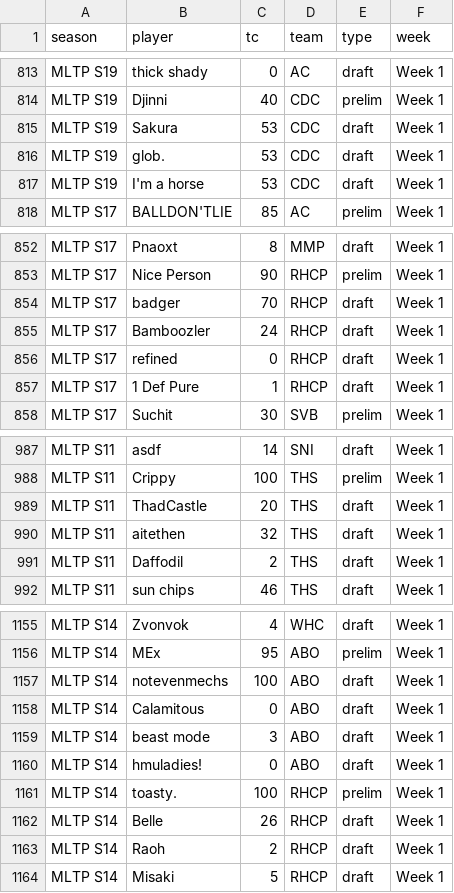
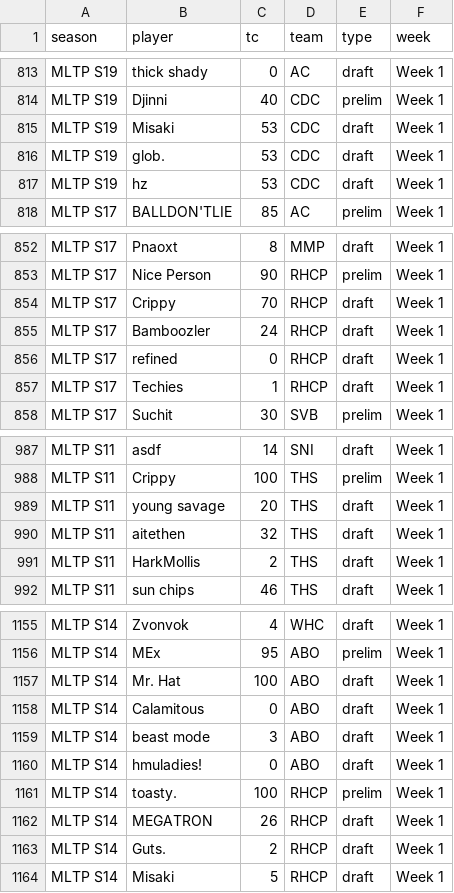
Before and after one commit to Tumblewood/tagpro-reference, a CSV file: transactions_import/transactions.csv, drawn as a sheet; only a part is shown, gaps mark what is left out; the diff covers the shown part only.

```diff
--- a/transactions_import/transactions.csv
+++ b/transactions_import/transactions.csv
@@ -814,5 +814,5 @@ MLTP S19,thick shady,0,AC,draft,Week 1
 MLTP S19,Djinni,40,CDC,prelim,Week 1
-MLTP S19,Sakura,53,CDC,draft,Week 1
+MLTP S19,Misaki,53,CDC,draft,Week 1
 MLTP S19,glob.,53,CDC,draft,Week 1
-MLTP S19,I'm a horse,53,CDC,draft,Week 1
+MLTP S19,hz,53,CDC,draft,Week 1
 MLTP S17,BALLDON'TLIE,85,AC,prelim,Week 1
@@ -853,6 +853,6 @@ MLTP S17,Pnaoxt,8,MMP,draft,Week 1
 MLTP S17,Nice Person,90,RHCP,prelim,Week 1
-MLTP S17,badger,70,RHCP,draft,Week 1
+MLTP S17,Crippy,70,RHCP,draft,Week 1
 MLTP S17,Bamboozler,24,RHCP,draft,Week 1
 MLTP S17,refined,0,RHCP,draft,Week 1
-MLTP S17,1 Def Pure,1,RHCP,draft,Week 1
+MLTP S17,Techies,1,RHCP,draft,Week 1
 MLTP S17,Suchit,30,SVB,prelim,Week 1
@@ -988,5 +988,5 @@ MLTP S11,asdf,14,SNI,draft,Week 1
 MLTP S11,Crippy,100,THS,prelim,Week 1
-MLTP S11,ThadCastle,20,THS,draft,Week 1
+MLTP S11,young savage,20,THS,draft,Week 1
 MLTP S11,aitethen,32,THS,draft,Week 1
-MLTP S11,Daffodil,2,THS,draft,Week 1
+MLTP S11,HarkMollis,2,THS,draft,Week 1
 MLTP S11,sun chips,46,THS,draft,Week 1
@@ -1156,3 +1156,3 @@ MLTP S14,Zvonvok,4,WHC,draft,Week 1
 MLTP S14,MEx,95,ABO,prelim,Week 1
-MLTP S14,notevenmechs,100,ABO,draft,Week 1
+MLTP S14,Mr. Hat,100,ABO,draft,Week 1
 MLTP S14,Calamitous,0,ABO,draft,Week 1
@@ -1161,4 +1161,4 @@ MLTP S14,hmuladies!,0,ABO,draft,Week 1
 MLTP S14,toasty.,100,RHCP,prelim,Week 1
-MLTP S14,Belle,26,RHCP,draft,Week 1
-MLTP S14,Raoh,2,RHCP,draft,Week 1
+MLTP S14,MEGATRON,26,RHCP,draft,Week 1
+MLTP S14,Guts.,2,RHCP,draft,Week 1
 MLTP S14,Misaki,5,RHCP,draft,Week 1
```
Also changed, not shown: 35 edited cells elsewhere in this file, 6 other files.
